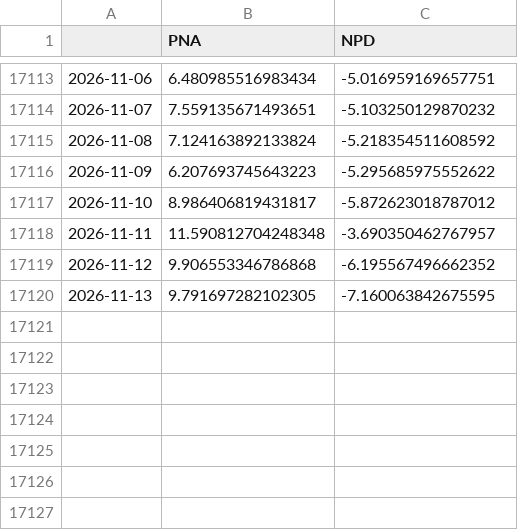
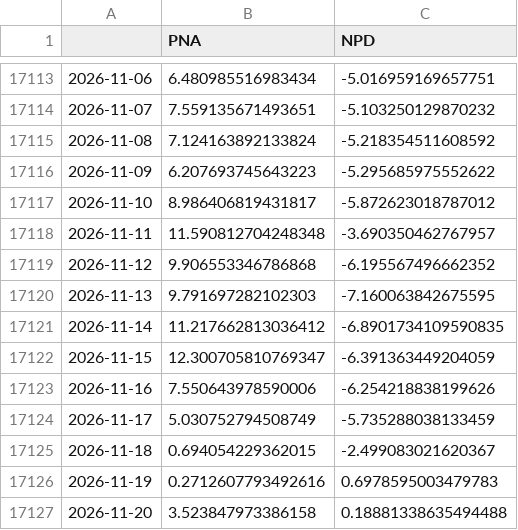
Before and after one commit to linusmagnusson/clint_ts_output, a CSV file: seas_Pac_raw.csv, drawn as a sheet; only a part is shown, gaps mark what is left out.

```diff
--- a/seas_Pac_raw.csv
+++ b/seas_Pac_raw.csv
@@ -17119,2 +17119,9 @@
 2026-11-12,9.906553346786868,-6.195567496662352
-2026-11-13,9.791697282102305,-7.160063842675595
+2026-11-13,9.791697282102303,-7.160063842675595
+2026-11-14,11.217662813036412,-6.8901734109590835
+2026-11-15,12.300705810769347,-6.391363449204059
+2026-11-16,7.550643978590006,-6.254218838199626
+2026-11-17,5.030752794508749,-5.735288038133459
+2026-11-18,0.694054229362015,-2.499083021620367
+2026-11-19,0.2712607793492616,0.6978595003479783
+2026-11-20,3.523847973386158,0.18881338635494488
```
Also changed, not shown: area_AO1000_raw.csv, glob_2t_raw.csv, 12 other files.
